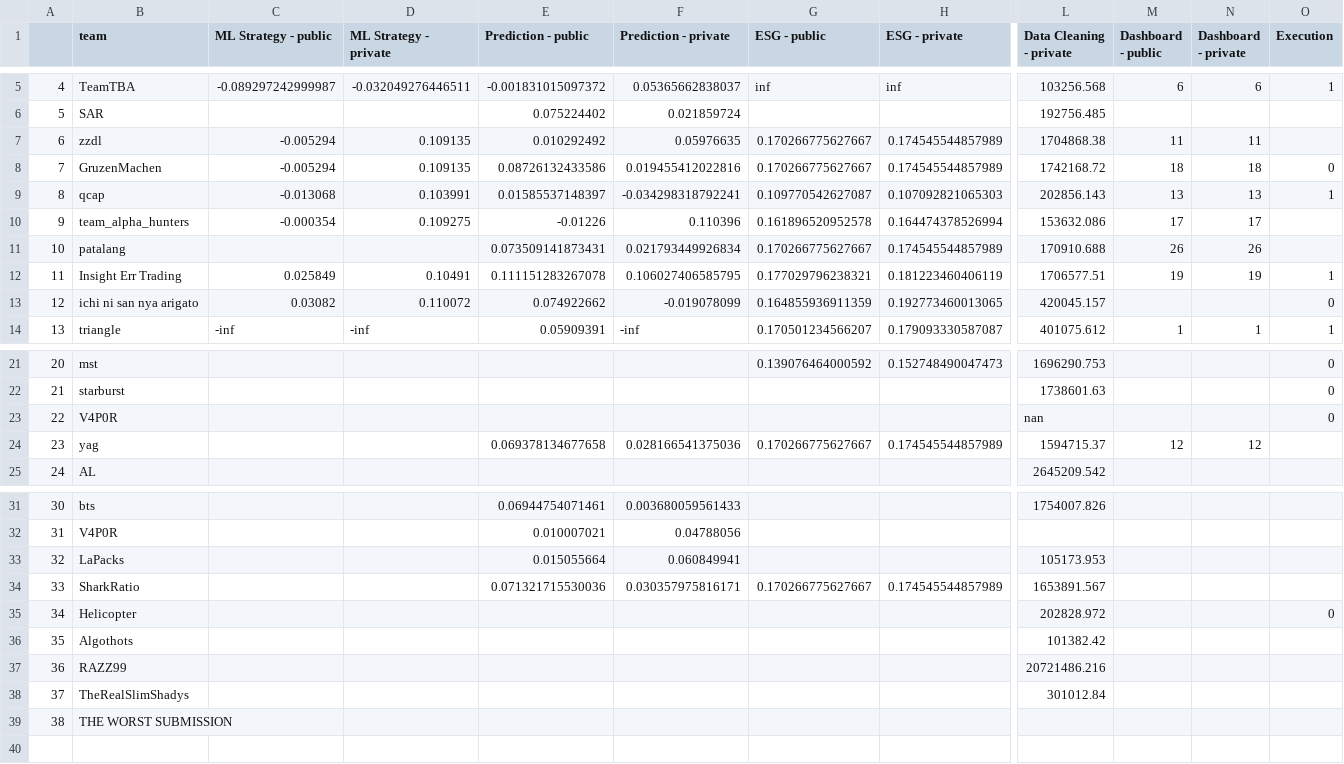
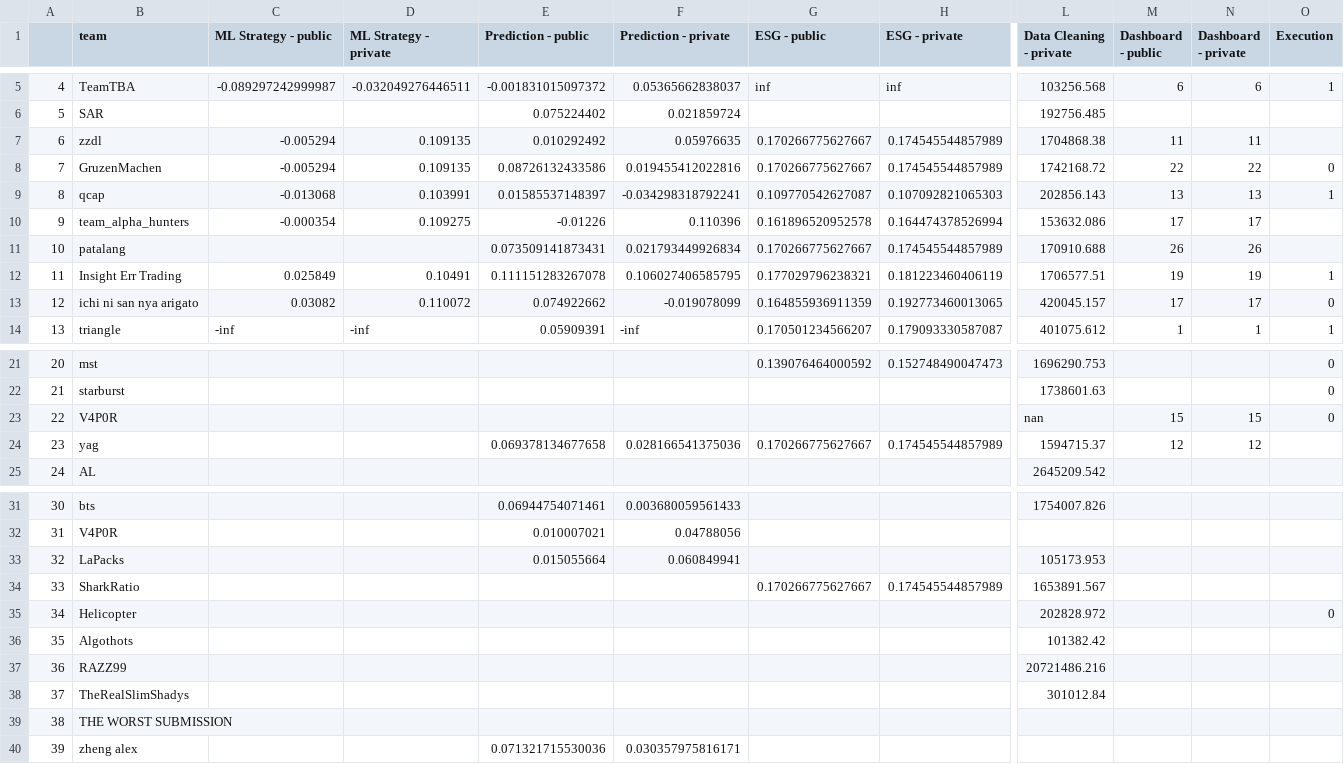
Before and after one commit to algotradingsoc/leaderboard, a CSV file: result.csv, drawn as a sheet; only a part is shown, gaps mark what is left out; rows hold the shown columns only; the diff names each change by its address in the sheet, - before the commit and + after, or states it on an @@ line.

Commit message:
Create result.csv

```diff
--- a/result.csv
+++ b/result.csv
-M8 (Dashboard - public): 18
+M8 (Dashboard - public): 22
-N8 (Dashboard - private): 18
+N8 (Dashboard - private): 22
-M13 (Dashboard - public): (empty)
+M13 (Dashboard - public): 17
-N13 (Dashboard - private): (empty)
+N13 (Dashboard - private): 17
-M23 (Dashboard - public): (empty)
+M23 (Dashboard - public): 15
-N23 (Dashboard - private): (empty)
+N23 (Dashboard - private): 15
-E34 (Prediction - public): 0.071321715530036
+E34 (Prediction - public): (empty)
-F34 (Prediction - private): 0.030357975816171
+F34 (Prediction - private): (empty)
+row 40: 39 | zheng alex |  |  | 0.071321715530036 | 0.030357975816171
```
